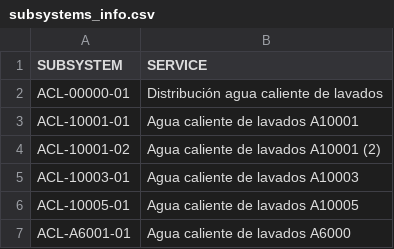
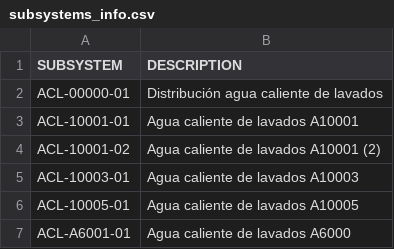
Before and after one commit to biaggiogz/AWSTerraform, a CSV file: Streamlit_Snowflake/resources/ChartPipeline/data/subsystems_info.csv, drawn as a sheet; only a part is shown.

Commit message:
add column description, but has not value

```diff
--- a/Streamlit_Snowflake/resources/ChartPipeline/data/subsystems_info.csv
+++ b/Streamlit_Snowflake/resources/ChartPipeline/data/subsystems_info.csv
@@ -1,2 +1,2 @@
-SUBSYSTEM,SERVICE
+SUBSYSTEM,DESCRIPTION
 ACL-00000-01,Distribución agua caliente de lavados
```
Also changed, not shown: 10 other files.
